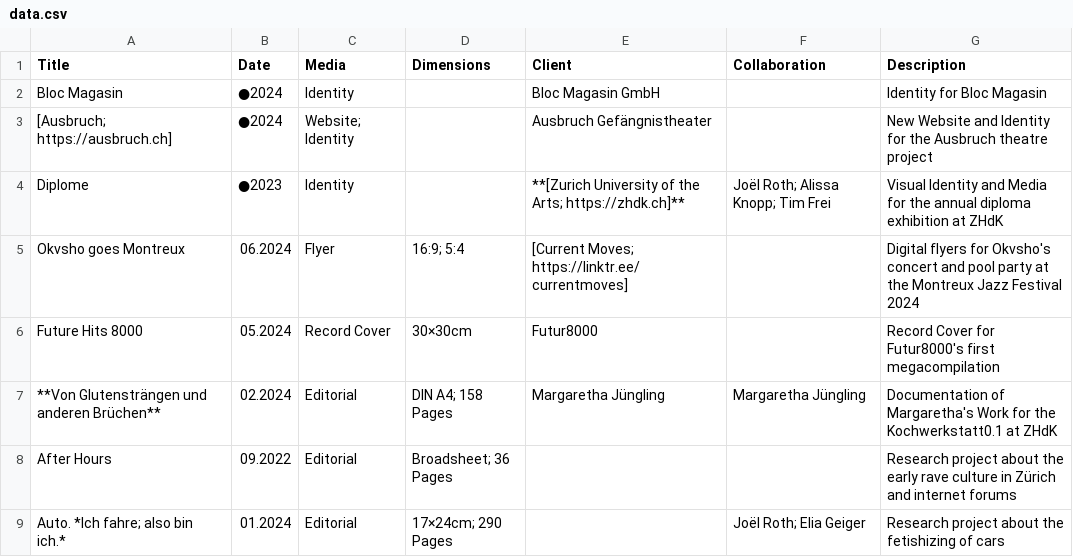
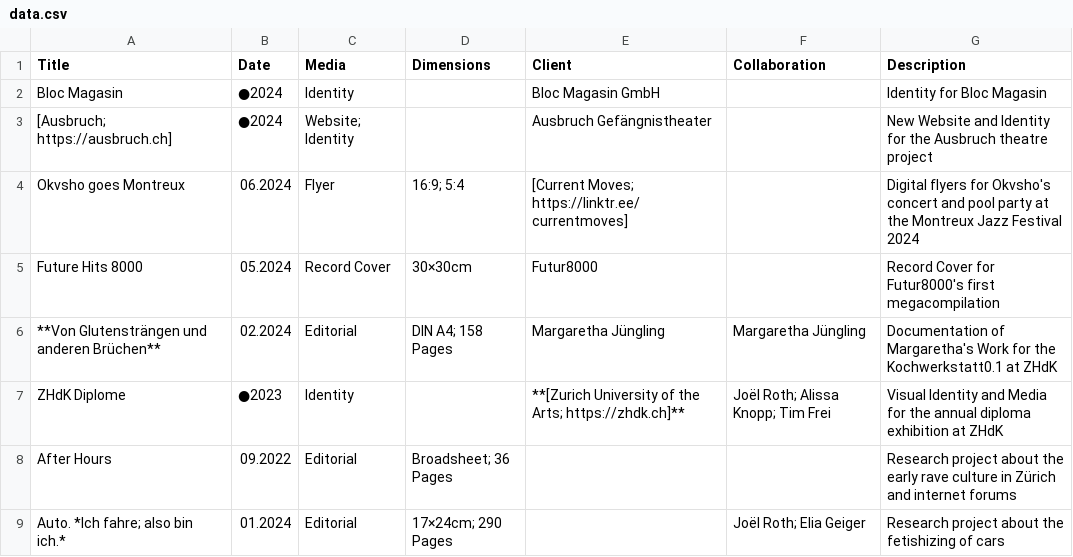
Before and after one commit to teskgro/portfolio, a CSV file: data.csv, drawn as a sheet; only a part is shown; removed rows and columns are numbered as before the commit, all else as after; the diff names each change by its address in the sheet, - before the commit and + after, or states it on an @@ line.

Commit message:
Update data.csv

```diff
--- a/data.csv
+++ b/data.csv
-row 4: Diplome | ●2023 | Identity |  | **[Zurich University of the Arts; https://zhdk.ch]** | Joël Roth; Alissa Knopp; Tim Frei | Visual Identity and Media for the annual diploma exhibition at ZHdK
+row 7: ZHdK Diplome | ●2023 | Identity |  | **[Zurich University of the Arts; https://zhdk.ch]** | Joël Roth; Alissa Knopp; Tim Frei | Visual Identity and Media for the annual diploma exhibition at ZHdK
```
